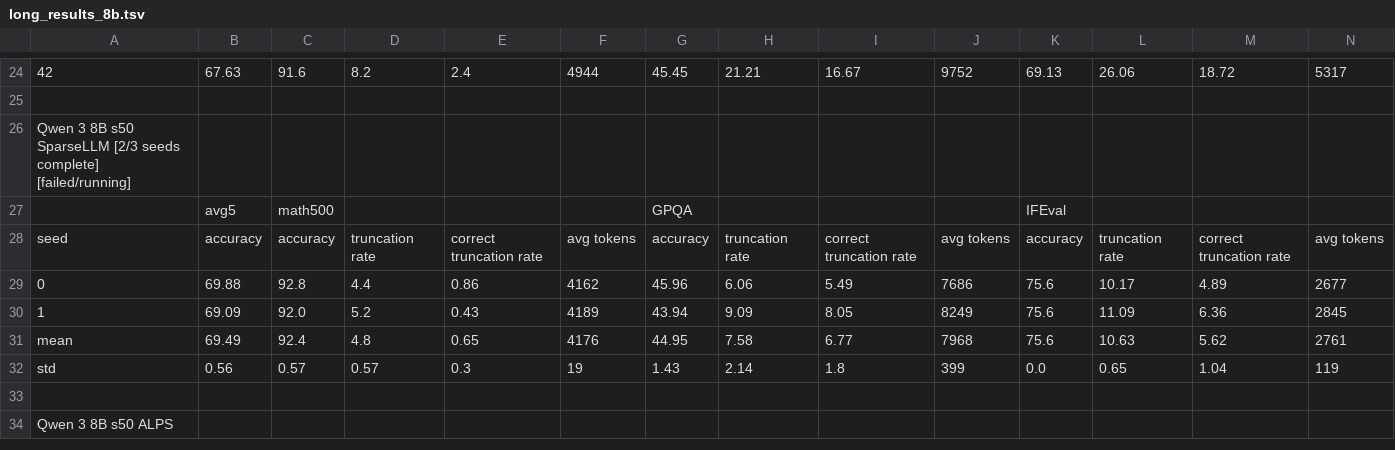
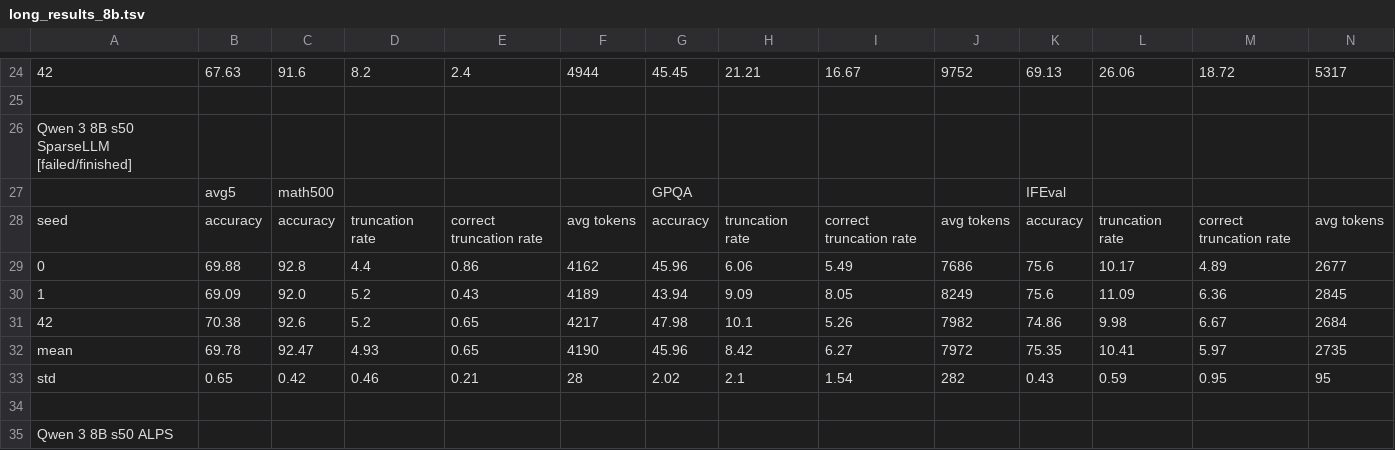
Before and after one commit to cosmos1030/onpolicyelsa_code, a TSV file: long_tsv_results/8b/long_results_8b.tsv, drawn as a sheet; only a part is shown, gaps mark what is left out; removed rows and columns are numbered as before the commit, all else as after; rows hold the shown columns only; the diff covers the shown part only; the diff names each change by its address in the sheet, - before the commit and + after, or states it on an @@ line.

Commit message:
harvest: refreshed long/strict TSVs (2026-09-24 23:03:33)

```diff
--- a/long_tsv_results/8b/long_results_8b.tsv
+++ b/long_tsv_results/8b/long_results_8b.tsv
-A26: …s50 SparseLLM [2/3 seeds complete] [failed/running]
+A26: …s50 SparseLLM [failed/finished]
-row 31: mean | 69.49 | 92.4 | 4.8 | 0.65 | 4176 | 44.95 | 7.58 | 6.77 | 7968 | 75.6 | 10.63 | 5.62 | 2761
-row 32: std | 0.56 | 0.57 | 0.57 | 0.3 | 19 | 1.43 | 2.14 | 1.8 | 399 | 0.0 | 0.65 | 1.04 | 119
+row 31: 42 | 70.38 | 92.6 | 5.2 | 0.65 | 4217 | 47.98 | 10.1 | 5.26 | 7982 | 74.86 | 9.98 | 6.67 | 2684
+row 32: mean | 69.78 | 92.47 | 4.93 | 0.65 | 4190 | 45.96 | 8.42 | 6.27 | 7972 | 75.35 | 10.41 | 5.97 | 2735
+row 33: std | 0.65 | 0.42 | 0.46 | 0.21 | 28 | 2.02 | 2.1 | 1.54 | 282 | 0.43 | 0.59 | 0.95 | 95
```
Also changed, not shown: 1 added row and 34 edited cells elsewhere in this file, long_tsv_results/1.7b/long_results_1.7b.tsv, long_tsv_results/1.7b/runs_1.7b.tsv, 3 other files.
